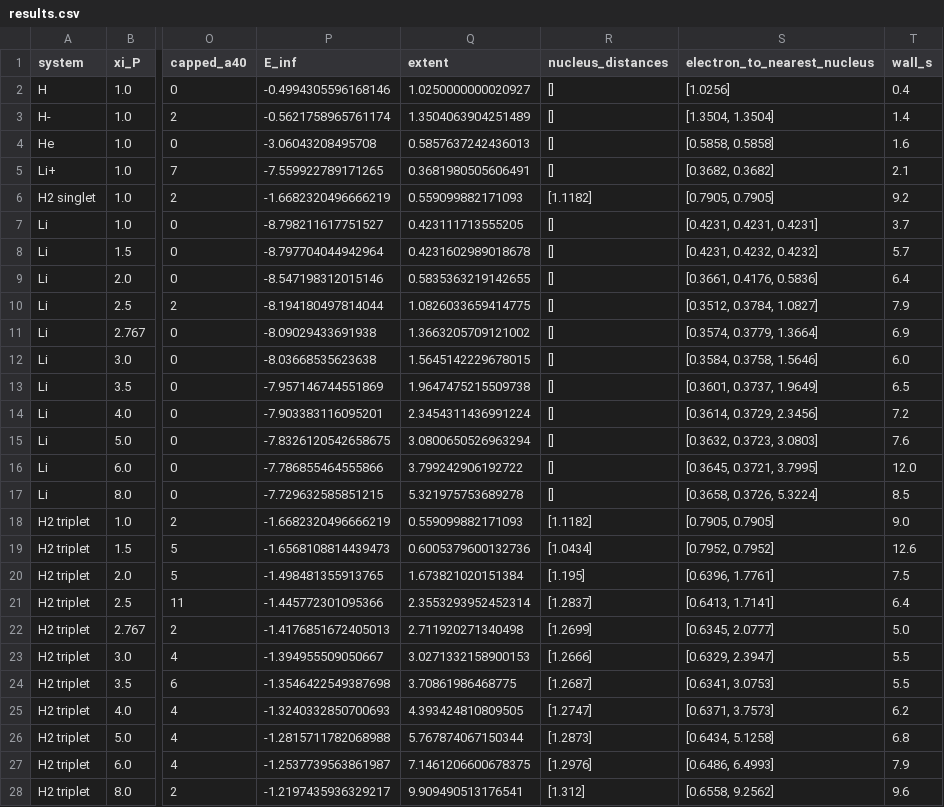
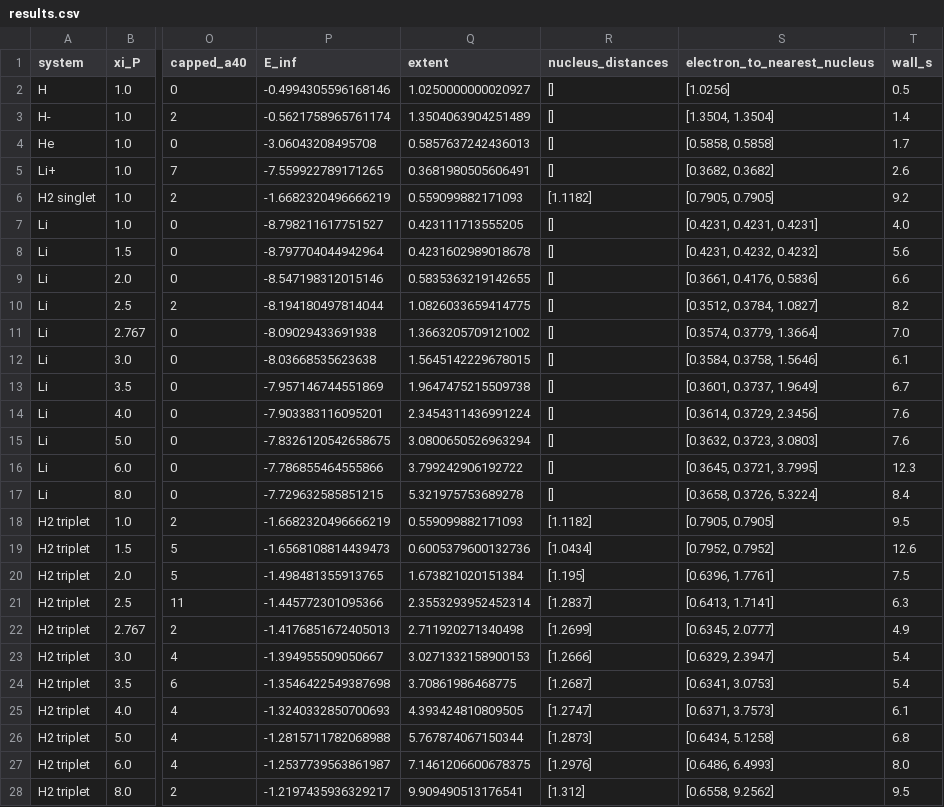
Before and after one commit to Ruturajpagar/particle-sim, a CSV file: results/multielectron/results.csv, drawn as a sheet; only a part is shown, gaps mark what is left out; the diff covers the shown part only; the diff names each change by its address in the sheet, - before the commit and + after, or states it on an @@ line.

```diff
--- a/results/multielectron/results.csv
+++ b/results/multielectron/results.csv
-T2 (wall_s): 0.4
+T2 (wall_s): 0.5
-T4 (wall_s): 1.6
+T4 (wall_s): 1.7
-T5 (wall_s): 2.1
+T5 (wall_s): 2.6
-T7 (wall_s): 3.7
+T7 (wall_s): 4.0
-T8 (wall_s): 5.7
+T8 (wall_s): 5.6
-T9 (wall_s): 6.4
+T9 (wall_s): 6.6
-T10 (wall_s): 7.9
+T10 (wall_s): 8.2
-T11 (wall_s): 6.9
+T11 (wall_s): 7.0
-T12 (wall_s): 6.0
+T12 (wall_s): 6.1
-T13 (wall_s): 6.5
+T13 (wall_s): 6.7
-T14 (wall_s): 7.2
+T14 (wall_s): 7.6
-T16 (wall_s): 12.0
+T16 (wall_s): 12.3
-T17 (wall_s): 8.5
+T17 (wall_s): 8.4
-T18 (wall_s): 9.0
+T18 (wall_s): 9.5
-T21 (wall_s): 6.4
+T21 (wall_s): 6.3
-T22 (wall_s): 5.0
+T22 (wall_s): 4.9
-T23:T24 (wall_s): 5.5
+T23:T24 (wall_s): 5.4
-T25 (wall_s): 6.2
+T25 (wall_s): 6.1
-T27 (wall_s): 7.9
+T27 (wall_s): 8.0
-T28 (wall_s): 9.6
+T28 (wall_s): 9.5
```
Also changed, not shown: 11 edited cells elsewhere in this file, 5 other files.
